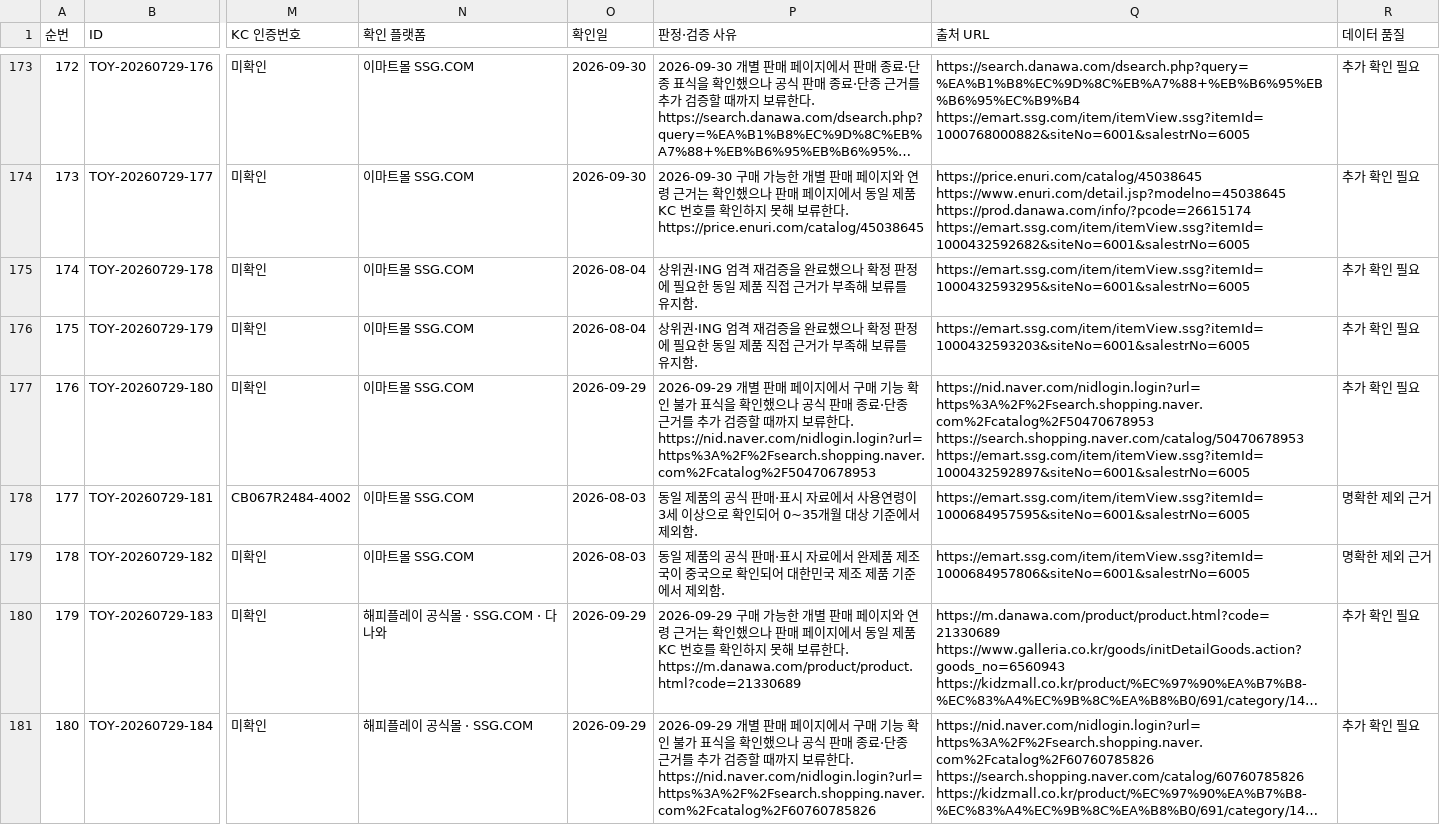
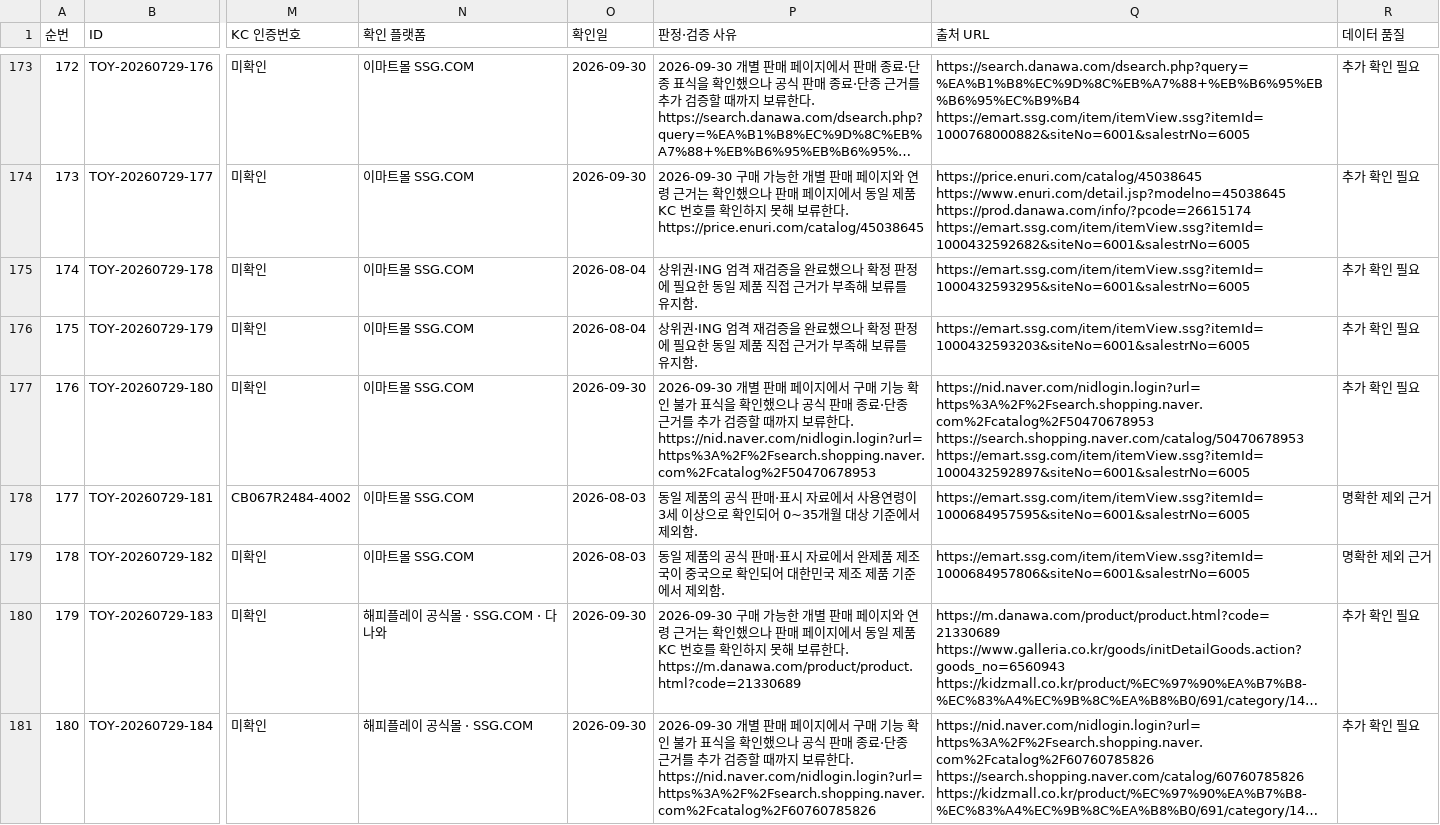
Before and after one commit to pamyo2607/k-baby-made, a CSV file: data/master-db-419-final.csv, drawn as a sheet; only a part is shown, gaps mark what is left out; long unchanged cells end in …; the diff covers the shown part only; the diff names each change by its address in the sheet, - before the commit and + after, or states it on an @@ line.

```diff
--- a/data/master-db-419-final.csv
+++ b/data/master-db-419-final.csv
-O177 (확인일): 2026-09-29
+O177 (확인일): 2026-09-30
-P177 (판정·검증 사유): 2026-09-29 개별…
+P177 (판정·검증 사유): 2026-09-30 개별…
-O180:O181 (확인일): 2026-09-29
+O180:O181 (확인일): 2026-09-30
-P180 (판정·검증 사유): 2026-09-29 구매 가…
+P180 (판정·검증 사유): 2026-09-30 구매 가…
-P181 (판정·검증 사유): 2026-09-29 개별…
+P181 (판정·검증 사유): 2026-09-30 개별…
```
Also changed, not shown: 68 edited cells elsewhere in this file, public/data/master-db-419-final.csv, public/master-db-sync.csv, 35 other files.
